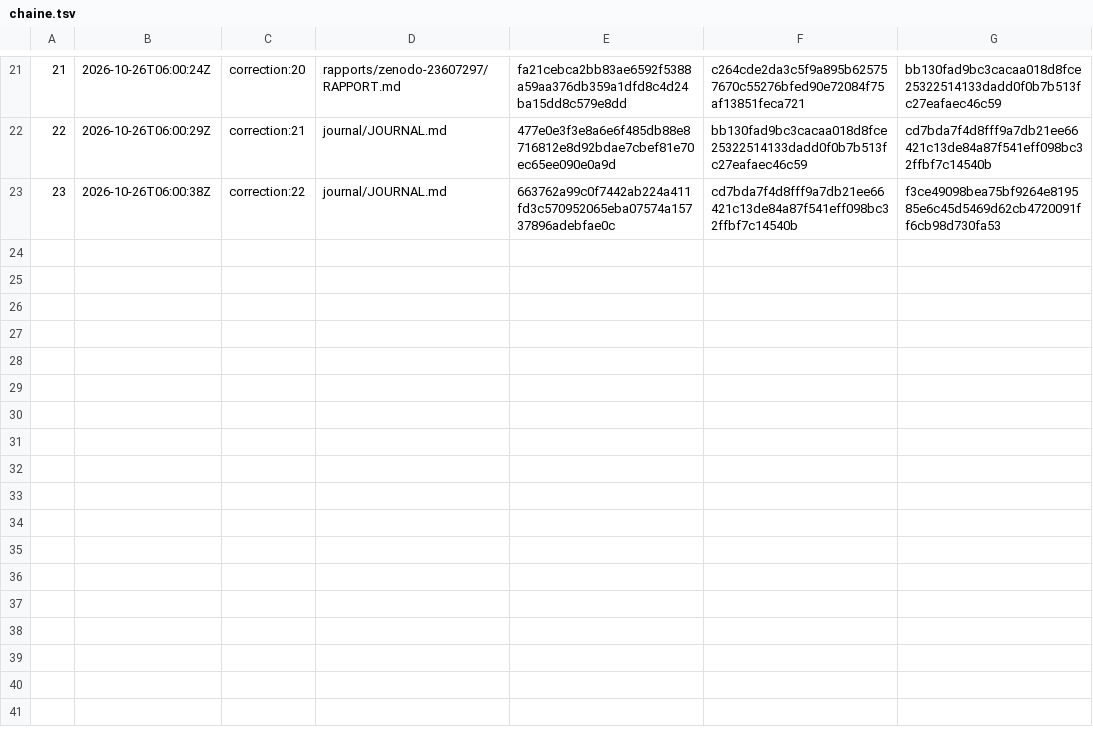
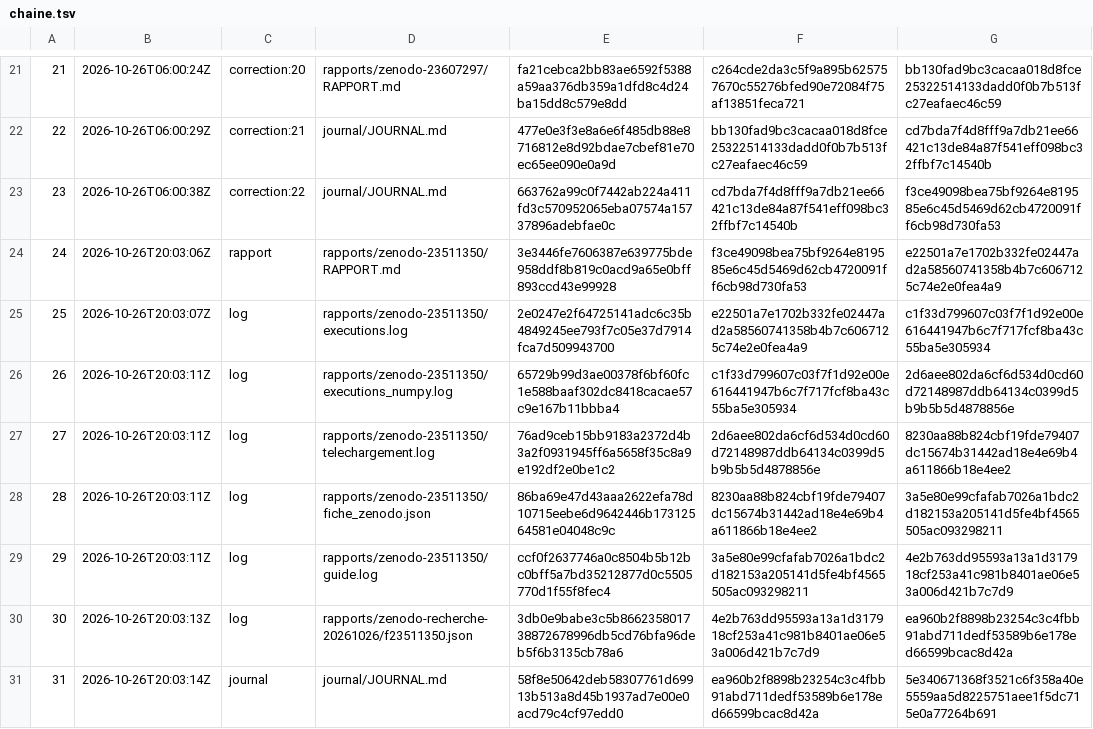
Before and after one commit to gsbellon/replique, a TSV file: registre/chaine.tsv, drawn as a sheet; only a part is shown, gaps mark what is left out.

```diff
--- a/registre/chaine.tsv
+++ b/registre/chaine.tsv
@@ -23 +23,9 @@
 23	2026-10-26T06:00:38Z	correction:22	journal/JOURNAL.md	663762a99c0f7442ab224a411fd3c570952065eba07574a15737896adebfae0c	cd7bda7f4d8fff9a7db21ee66421c13de84a87f541eff098bc32ffbf7c14540b	f3ce49098bea75bf9264e819585e6c45d5469d62cb4720091ff6cb98d730fa53
+24	2026-10-26T20:03:06Z	rapport	rapports/zenodo-23511350/RAPPORT.md	3e3446fe7606387e639775bde958ddf8b819c0acd9a65e0bff893ccd43e99928	f3ce49098bea75bf9264e819585e6c45d5469d62cb4720091ff6cb98d730fa53	e22501a7e1702b332fe02447ad2a58560741358b4b7c6067125c74e2e0fea4a9
+25	2026-10-26T20:03:07Z	log	rapports/zenodo-23511350/executions.log	2e0247e2f64725141adc6c35b4849245ee793f7c05e37d7914fca7d509943700	e22501a7e1702b332fe02447ad2a58560741358b4b7c6067125c74e2e0fea4a9	c1f33d799607c03f7f1d92e00e616441947b6c7f717fcf8ba43c55ba5e305934
+26	2026-10-26T20:03:11Z	log	rapports/zenodo-23511350/executions_numpy.log	65729b99d3ae00378f6bf60fc1e588baaf302dc8418cacae57c9e167b11bbba4	c1f33d799607c03f7f1d92e00e616441947b6c7f717fcf8ba43c55ba5e305934	2d6aee802da6cf6d534d0cd60d72148987ddb64134c0399d5b9b5b5d4878856e
+27	2026-10-26T20:03:11Z	log	rapports/zenodo-23511350/telechargement.log	76ad9ceb15bb9183a2372d4b3a2f0931945ff6a5658f35c8a9e192df2e0be1c2	2d6aee802da6cf6d534d0cd60d72148987ddb64134c0399d5b9b5b5d4878856e	8230aa88b824cbf19fde79407dc15674b31442ad18e4e69b4a611866b18e4ee2
+28	2026-10-26T20:03:11Z	log	rapports/zenodo-23511350/fiche_zenodo.json	86ba69e47d43aaa2622efa78d10715eebe6d9642446b17312564581e04048c9c	8230aa88b824cbf19fde79407dc15674b31442ad18e4e69b4a611866b18e4ee2	3a5e80e99cfafab7026a1bdc2d182153a205141d5fe4bf4565505ac093298211
+29	2026-10-26T20:03:11Z	log	rapports/zenodo-23511350/guide.log	ccf0f2637746a0c8504b5b12bc0bff5a7bd35212877d0c5505770d1f55f8fec4	3a5e80e99cfafab7026a1bdc2d182153a205141d5fe4bf4565505ac093298211	4e2b763dd95593a13a1d317918cf253a41c981b8401ae06e53a006d421b7c7d9
+30	2026-10-26T20:03:13Z	log	rapports/zenodo-recherche-20261026/f23511350.json	3db0e9babe3c5b866235801738872678996db5cd76bfa96deb5f6b3135cb78a6	4e2b763dd95593a13a1d317918cf253a41c981b8401ae06e53a006d421b7c7d9	ea960b2f8898b23254c3c4fbb91abd711dedf53589b6e178ed66599bcac8d42a
+31	2026-10-26T20:03:14Z	journal	journal/JOURNAL.md	58f8e50642deb58307761d69913b513a8d45b1937ad7e00e0acd79c4cf97edd0	ea960b2f8898b23254c3c4fbb91abd711dedf53589b6e178ed66599bcac8d42a	5e340671368f3521c6f358a40e5559aa5d8225751aee1f5dc715e0a77264b691
```
Also changed, not shown: 19 other files.
